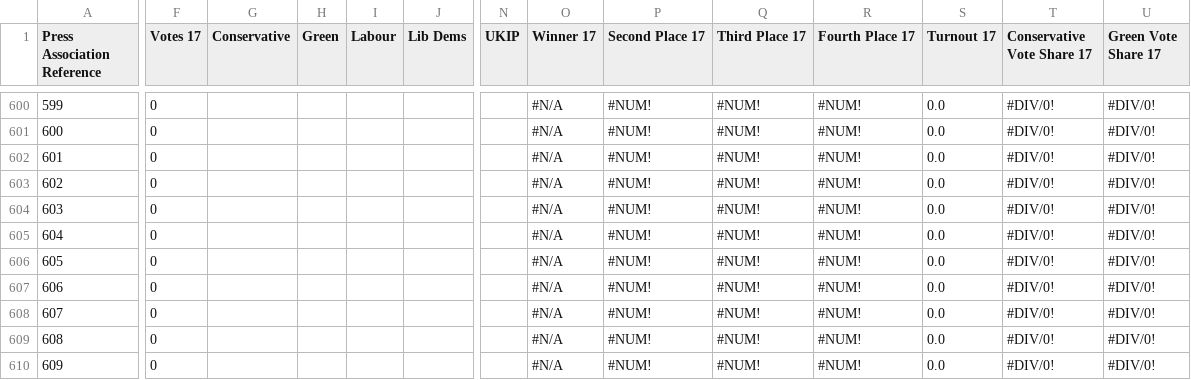
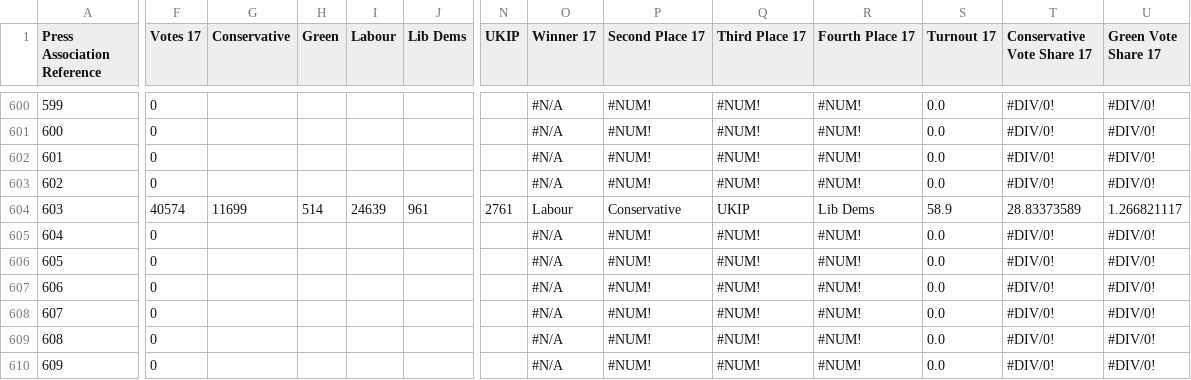
Before and after one commit to robwebby/robwebby.github.io, a CSV file: GE2017_Results.csv, drawn as a sheet; only a part is shown, gaps mark what is left out; the diff covers the shown part only; the diff names each change by its address in the sheet, - before the commit and + after, or states it on an @@ line.

```diff
--- a/GE2017_Results.csv
+++ b/GE2017_Results.csv
-F604 (Votes 17): 0
+F604 (Votes 17): 40574
-G604 (Conservative): (empty)
+G604 (Conservative): 11699
-H604 (Green): (empty)
+H604 (Green): 514
-I604 (Labour): (empty)
+I604 (Labour): 24639
-J604 (Lib Dems): (empty)
+J604 (Lib Dems): 961
-N604 (UKIP): (empty)
+N604 (UKIP): 2761
-O604 (Winner 17): #N/A
+O604 (Winner 17): Labour
-P604 (Second Place 17): #NUM!
+P604 (Second Place 17): Conservative
-Q604 (Third Place 17): #NUM!
+Q604 (Third Place 17): UKIP
-R604 (Fourth Place 17): #NUM!
+R604 (Fourth Place 17): Lib Dems
-S604 (Turnout 17): 0.0
+S604 (Turnout 17): 58.9
-T604 (Conservative Vote Share 17): #DIV/0!
+T604 (Conservative Vote Share 17): 28.83373589
-U604 (Green Vote Share 17): #DIV/0!
+U604 (Green Vote Share 17): 1.266821117
```
Also changed, not shown: 14 edited cells elsewhere in this file, 3 other files.
